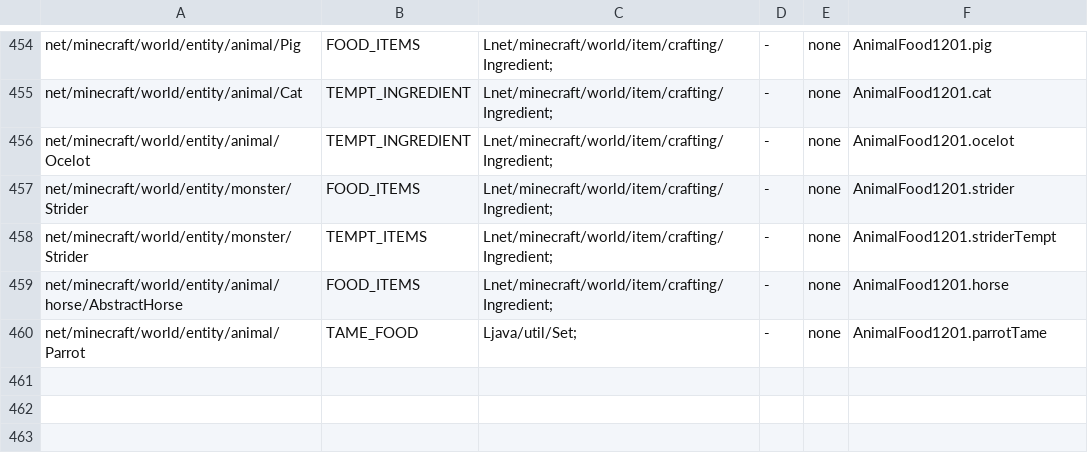
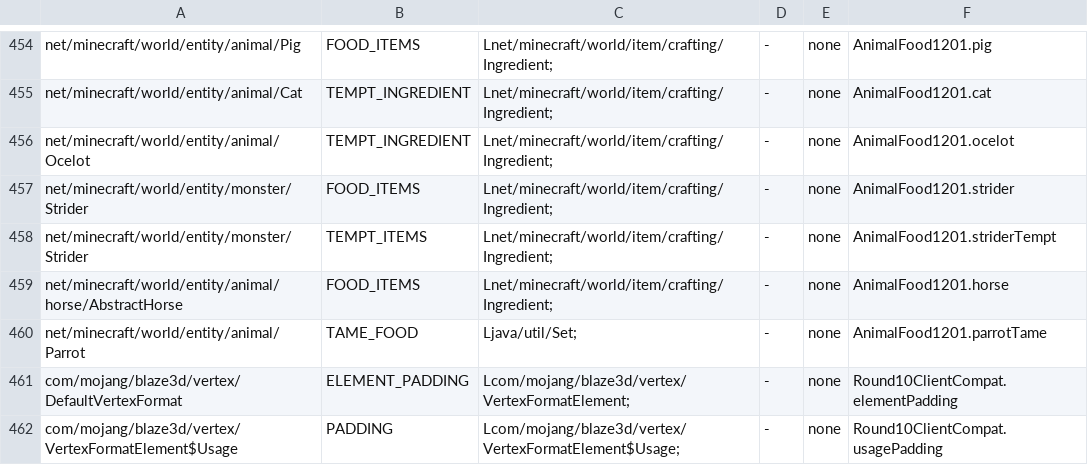
Before and after one commit to kylepitcock/Legacy-Connector, a TSV file: loader/src/main/resources/legacyconnector/forward/1.20.1/mc-fields.tsv, drawn as a sheet; only a part is shown, gaps mark what is left out.

```diff
--- a/loader/src/main/resources/legacyconnector/forward/1.20.1/mc-fields.tsv
+++ b/loader/src/main/resources/legacyconnector/forward/1.20.1/mc-fields.tsv
@@ -460 +460,3 @@ net/minecraft/world/entity/animal/horse/AbstractHorse	FOOD_ITEMS	Lnet/minecraft/
 net/minecraft/world/entity/animal/Parrot	TAME_FOOD	Ljava/util/Set;	-	none	AnimalFood1201.parrotTame
+com/mojang/blaze3d/vertex/DefaultVertexFormat	ELEMENT_PADDING	Lcom/mojang/blaze3d/vertex/VertexFormatElement;	-	none	Round10ClientCompat.elementPadding
+com/mojang/blaze3d/vertex/VertexFormatElement$Usage	PADDING	Lcom/mojang/blaze3d/vertex/VertexFormatElement$Usage;	-	none	Round10ClientCompat.usagePadding
```
Also changed, not shown: loader/src/main/resources/legacyconnector/forward/1.20.1/mc-bridges.tsv, loader/src/main/resources/legacyconnector/forward/1.20.1/mc-calls.tsv, 19 other files.
